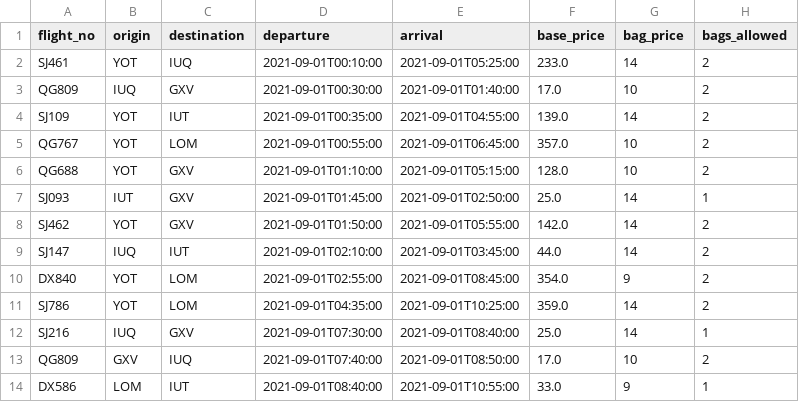
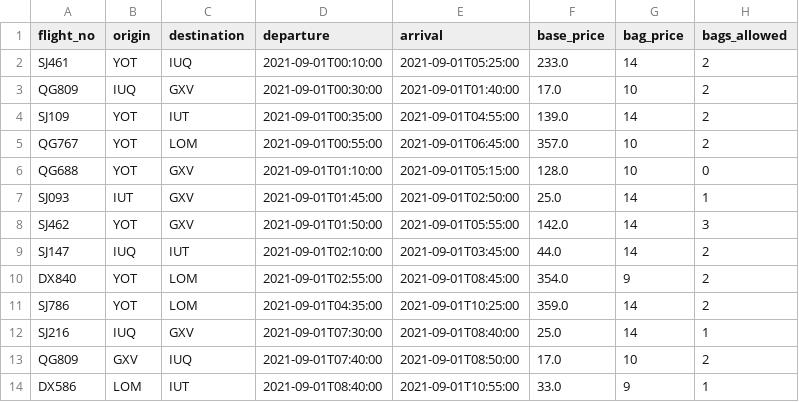
Before and after one commit to MatejKrcek/flightSearch, a CSV file: example2.csv, drawn as a sheet; only a part is shown.

```diff
--- a/example2.csv
+++ b/example2.csv
@@ -5,5 +5,5 @@ SJ109,YOT,IUT,2021-09-01T00:35:00,2021-09-01T04:55:00,139.0,14,2
 QG767,YOT,LOM,2021-09-01T00:55:00,2021-09-01T06:45:00,357.0,10,2
-QG688,YOT,GXV,2021-09-01T01:10:00,2021-09-01T05:15:00,128.0,10,2
+QG688,YOT,GXV,2021-09-01T01:10:00,2021-09-01T05:15:00,128.0,10,0
 SJ093,IUT,GXV,2021-09-01T01:45:00,2021-09-01T02:50:00,25.0,14,1
-SJ462,YOT,GXV,2021-09-01T01:50:00,2021-09-01T05:55:00,142.0,14,2
+SJ462,YOT,GXV,2021-09-01T01:50:00,2021-09-01T05:55:00,142.0,14,3
 SJ147,IUQ,IUT,2021-09-01T02:10:00,2021-09-01T03:45:00,44.0,14,2
```
Also changed, not shown: 2 other files.
